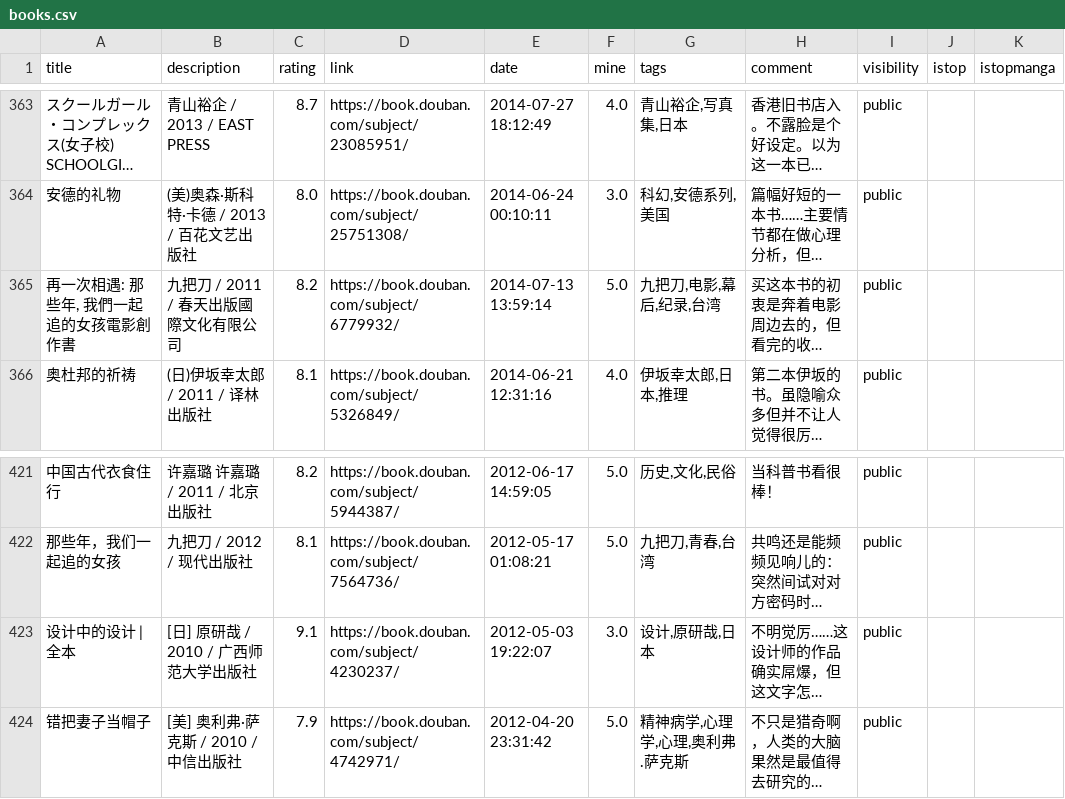
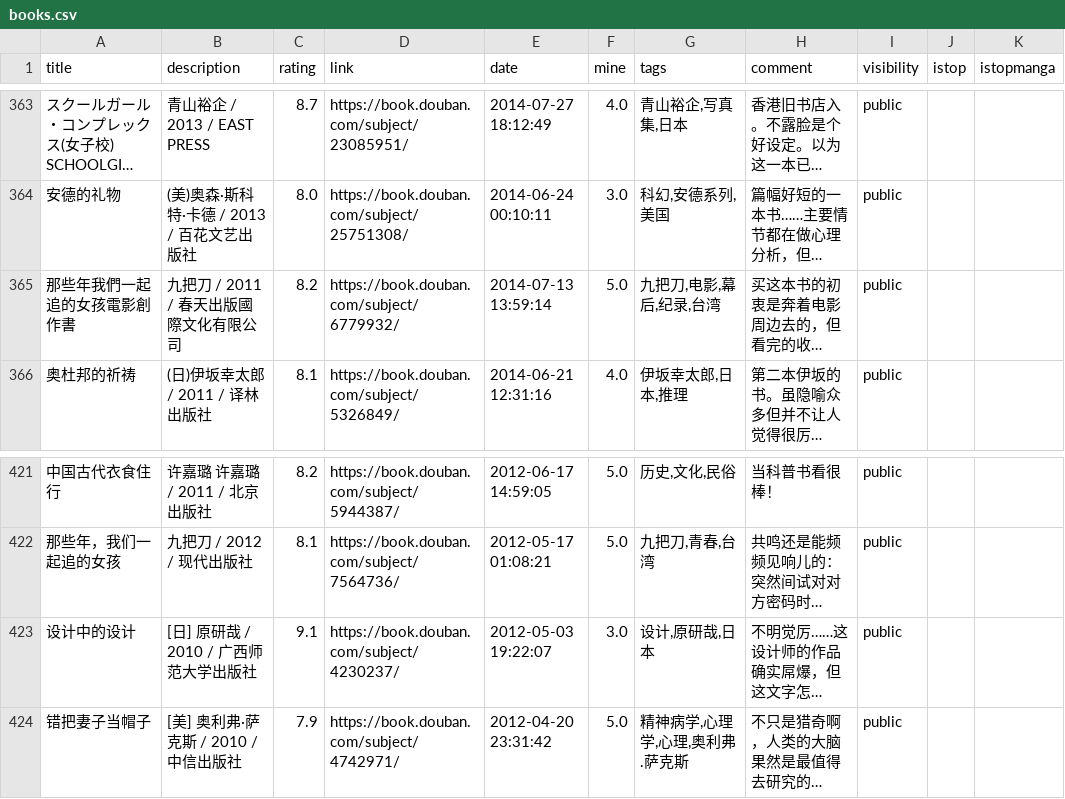
Before and after one commit to zshowing/zshowing.github.io, a CSV file: _data/books.csv, drawn as a sheet; only a part is shown, gaps mark what is left out; long unchanged cells end in …; the diff names each change by its address in the sheet, - before the commit and + after, or states it on an @@ line.

```diff
--- a/_data/books.csv
+++ b/_data/books.csv
-A365 (title): 再一次相遇: 那些年, 我們一起追的女孩電影創作書
+A365 (title): 那些年我們一起追的女孩電影創作書
-A423 (title): 设计中的设计 | 全本
+A423 (title): 设计中的设计
```
Also changed, not shown: _data/movies.csv, 6 other files.
